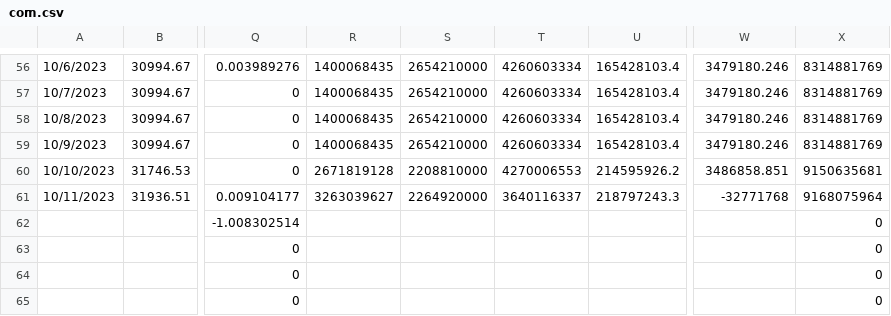
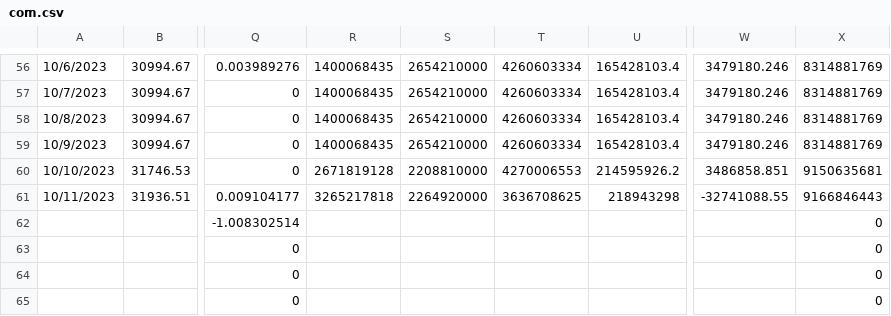
Before and after one commit to jjmerits/Dashboard, a CSV file: com.csv, drawn as a sheet; only a part is shown, gaps mark what is left out; the diff names each change by its address in the sheet, - before the commit and + after, or states it on an @@ line.

```diff
--- a/com.csv
+++ b/com.csv
-R61: 3263039627
+R61: 3265217818
-T61: 3640116337
+T61: 3636708625
-U61: 218797243.3
+U61: 218943298
-W61: -32771768
+W61: -32741088.55
-X61: 9168075964
+X61: 9166846443
```
Also changed, not shown: dash.csv.
